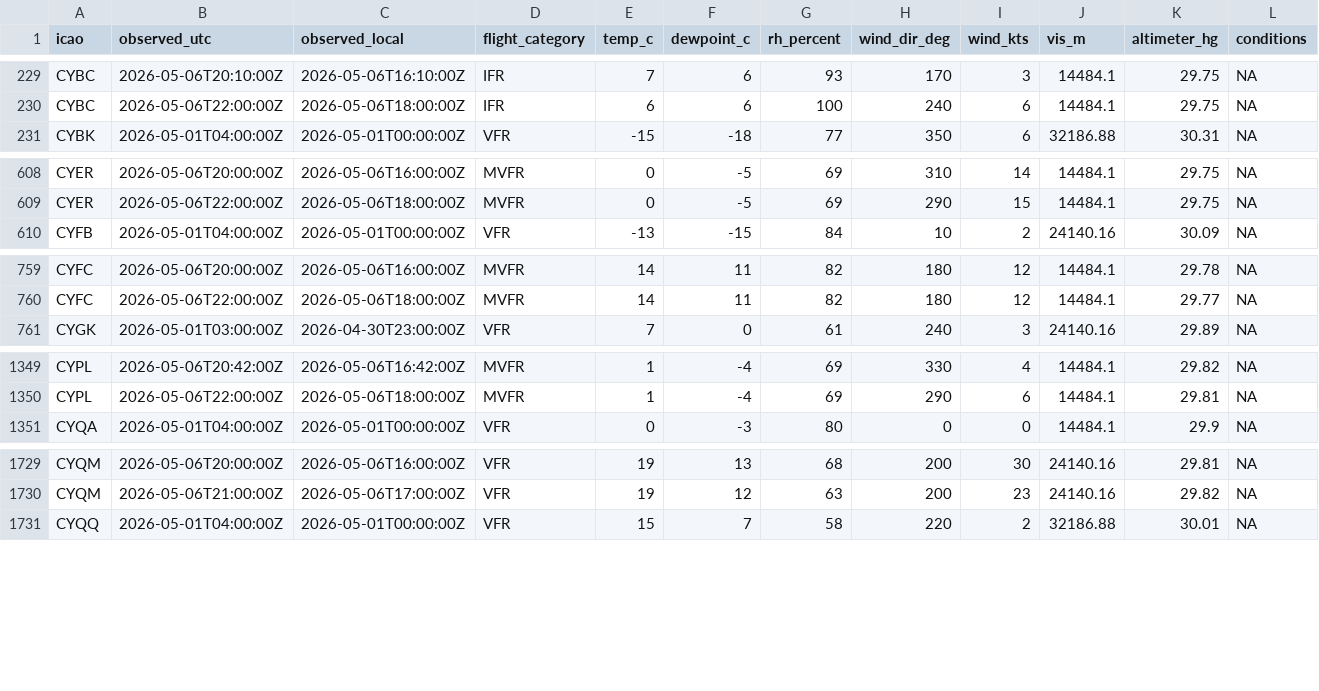
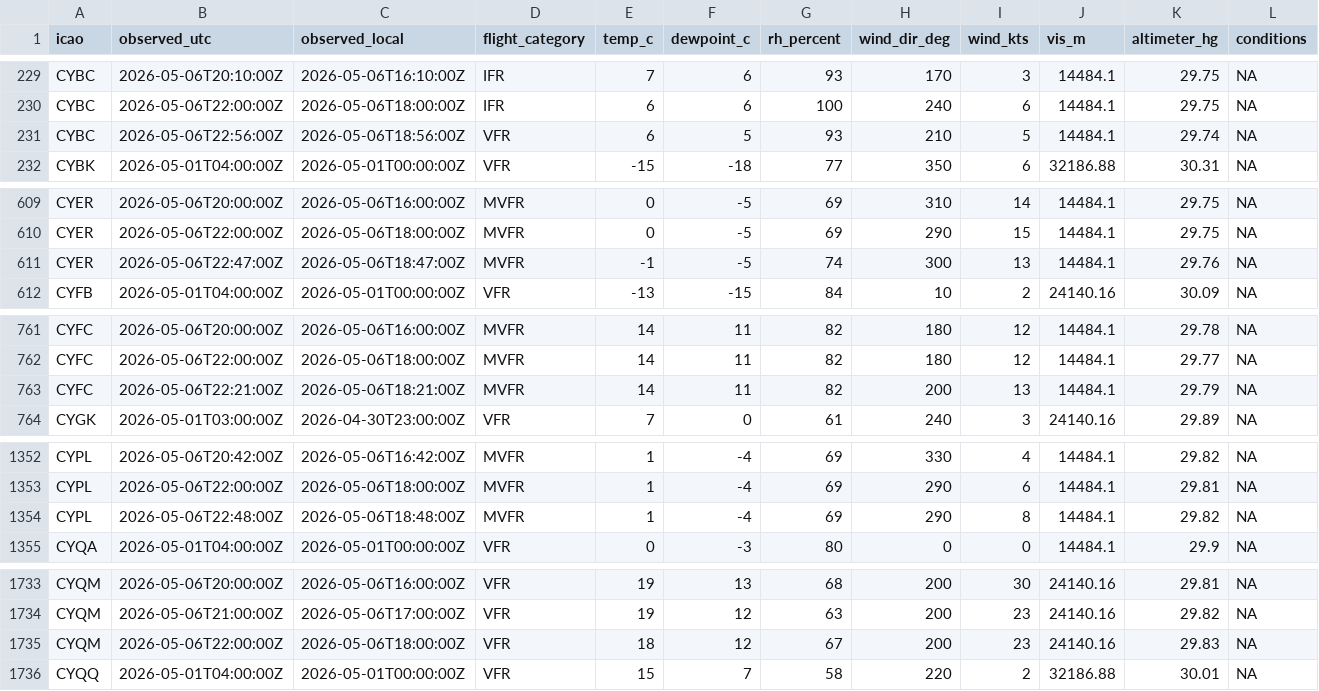
Before and after one commit to NoahCornish/Canada-Flight-Conditions-Research-Project, a CSV file: clean_metars_05_2026.csv, drawn as a sheet; only a part is shown, gaps mark what is left out; rows hold the shown columns only; the diff covers the shown part only; the diff names each change by its address in the sheet, - before the commit and + after, or states it on an @@ line.

```diff
--- a/clean_metars_05_2026.csv
+++ b/clean_metars_05_2026.csv
+row 231: CYBC | 2026-05-06T22:56:00Z | 2026-05-06T18:56:00Z | VFR | 6 | 5 | 93 | 210 | 5 | 14484.1 | 29.74 | NA
+row 611: CYER | 2026-05-06T22:47:00Z | 2026-05-06T18:47:00Z | MVFR | -1 | -5 | 74 | 300 | 13 | 14484.1 | 29.76 | NA
+row 763: CYFC | 2026-05-06T22:21:00Z | 2026-05-06T18:21:00Z | MVFR | 14 | 11 | 82 | 200 | 13 | 14484.1 | 29.79 | NA
+row 1354: CYPL | 2026-05-06T22:48:00Z | 2026-05-06T18:48:00Z | MVFR | 1 | -4 | 69 | 290 | 8 | 14484.1 | 29.82 | NA
+row 1735: CYQM | 2026-05-06T22:00:00Z | 2026-05-06T18:00:00Z | VFR | 18 | 12 | 67 | 200 | 23 | 24140.16 | 29.83 | NA
```
Also changed, not shown: 2 added rows elsewhere in this file, 3 other files.
